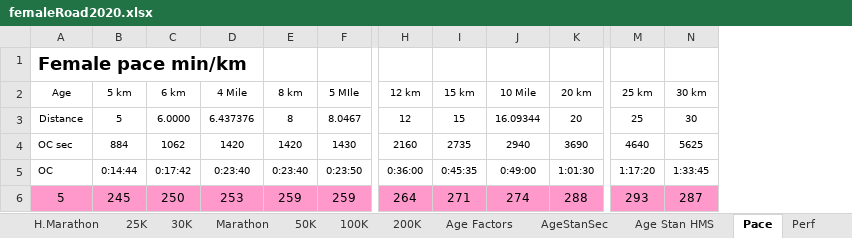
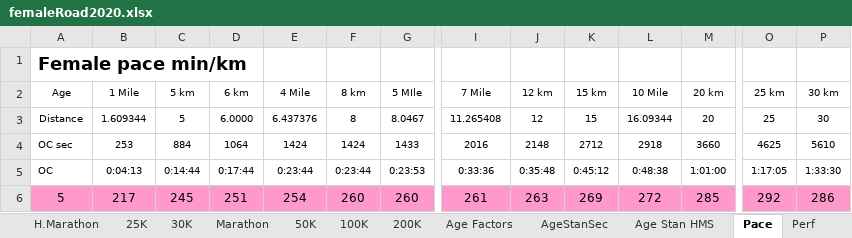
Before and after one commit to AlanLyttonJones/Age-Grade-Tables, an Excel workbook: femaleRoad2020.xlsx, sheet Pace, drawn as a sheet; only a part is shown, gaps mark what is left out; values as stored, in another font and other column widths than the file's, no borders; charts and pictures not drawn; addresses are those after the commit; the diff covers the shown part only; the diff names each change by its address in the sheet, - before the commit and + after, or states it on an @@ line.

```diff
--- a/femaleRoad2020.xlsx (sheet Pace)
+++ b/femaleRoad2020.xlsx (sheet Pace)
+column B (1 Mile), rows 3-6: 1.609344 | 253 | 0:04:13 | 217
+column I (7 Mile), rows 3-6: 11.265408 | 2016 | 0:33:36 | 261
-D4 (6 km): 1062
+D4 (6 km): 1064
-E4 (4 Mile): 1420
+E4 (4 Mile): 1424
-F4 (8 km): 1420
+F4 (8 km): 1424
-G4 (5 MIle): 1430
+G4 (5 MIle): 1433
-J4 (12 km): 2160
+J4 (12 km): 2148
-K4 (15 km): 2735
+K4 (15 km): 2712
-L4 (10 Mile): 2940
+L4 (10 Mile): 2918
-M4 (20 km): 3690
+M4 (20 km): 3660
-O4 (25 km): 4640
+O4 (25 km): 4625
-P4 (30 km): 5625
+P4 (30 km): 5610
-D5 (6 km): 0:17:42
+D5 (6 km): 0:17:44
-E5 (4 Mile): 0:23:40
+E5 (4 Mile): 0:23:44
-F5 (8 km): 0:23:40
+F5 (8 km): 0:23:44
-G5 (5 MIle): 0:23:50
+G5 (5 MIle): 0:23:53
-J5 (12 km): 0:36:00
+J5 (12 km): 0:35:48
-K5 (15 km): 0:45:35
+K5 (15 km): 0:45:12
-L5 (10 Mile): 0:49:00
+L5 (10 Mile): 0:48:38
-M5 (20 km): 1:01:30
+M5 (20 km): 1:01:00
-O5 (25 km): 1:17:20
+O5 (25 km): 1:17:05
-P5 (30 km): 1:33:45
+P5 (30 km): 1:33:30
-D6 (6 km): 250
+D6 (6 km): 251
-E6 (4 Mile): 253
+E6 (4 Mile): 254
-F6 (8 km): 259
+F6 (8 km): 260
-G6 (5 MIle): 259
+G6 (5 MIle): 260
-J6 (12 km): 264
+J6 (12 km): 263
-K6 (15 km): 271
+K6 (15 km): 269
-L6 (10 Mile): 274
+L6 (10 Mile): 272
-M6 (20 km): 288
+M6 (20 km): 285
-O6 (25 km): 293
+O6 (25 km): 292
-P6 (30 km): 287
+P6 (30 km): 286
```
Also changed, not shown: 755 edited cells elsewhere in this sheet, sheet AgeStanSec, sheet Age Stan HMS, sheet Perf, sheet Parameters, sheet 8K, sheet 10MI, 11 more sheets, formulas that keep their value, charts or pictures, FemaleRoadStd2020.xlsx, maleRoad2020.xlsx, 4 other files.
